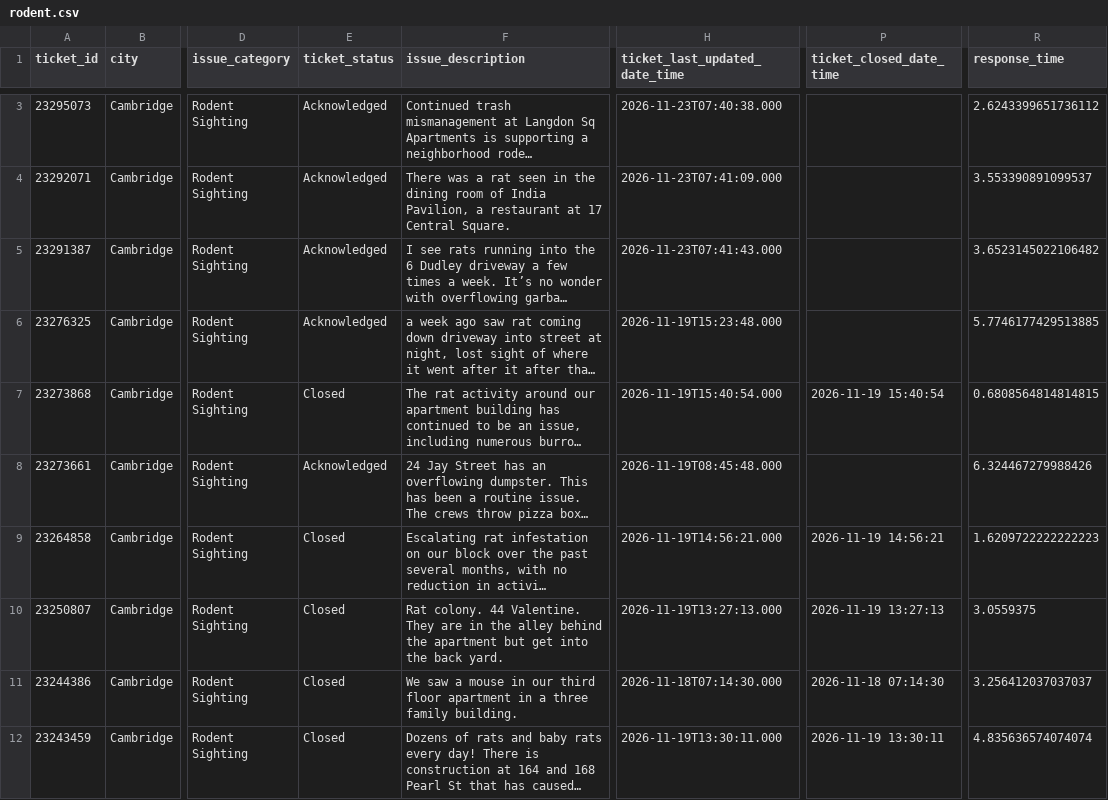
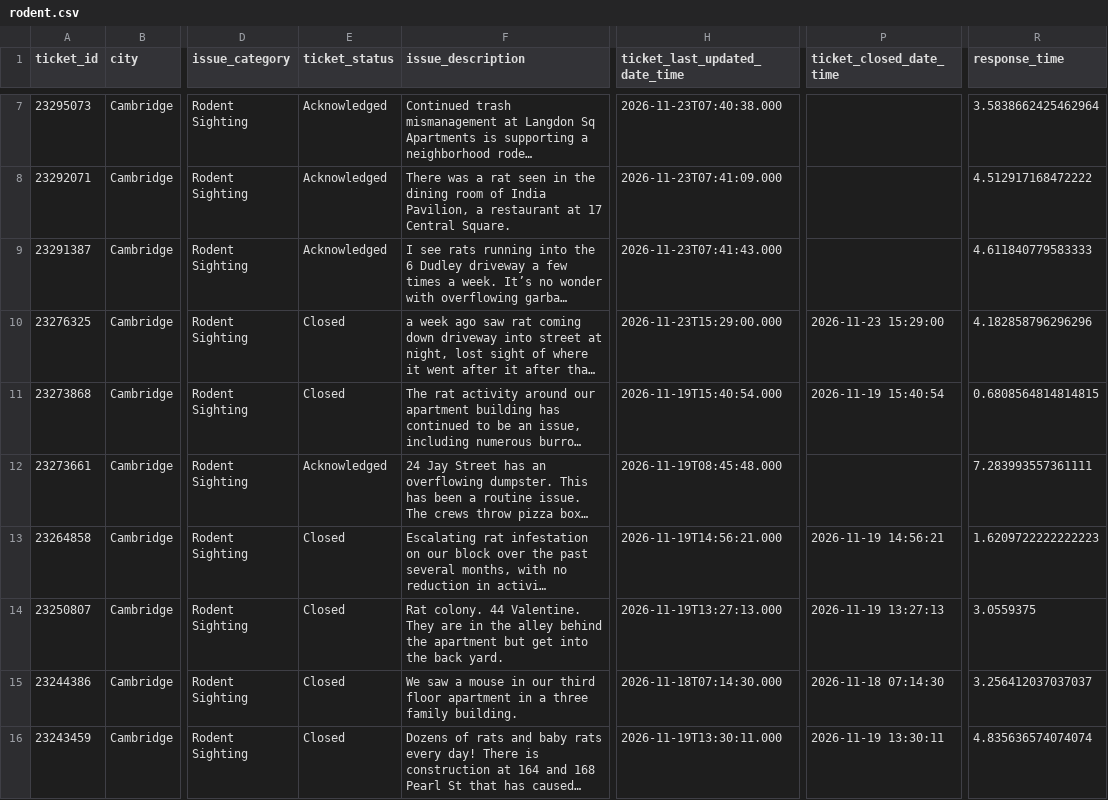
Before and after one commit to hakyoonlarrysong-blip/DPI852M, a CSV file: rodent.csv, drawn as a sheet; only a part is shown, gaps mark what is left out; long unchanged cells end in …; addresses are those after the commit; the diff covers the shown part only; the diff names each change by its address in the sheet, - before the commit and + after, or states it on an @@ line.

```diff
--- a/rodent.csv
+++ b/rodent.csv
-R7 (response_time): 2.6243399651736112
+R7 (response_time): 3.5838662425462964
-R8 (response_time): 3.553390891099537
+R8 (response_time): 4.512917168472222
-R9 (response_time): 3.6523145022106482
+R9 (response_time): 4.611840779583333
-E10 (ticket_status): Acknowledged
+E10 (ticket_status): Closed
-H10 (ticket_last_updated_date_time): 2026-11-19T15:23:48.000
+H10 (ticket_last_updated_date_time): 2026-11-23T15:29:00.000
-P10 (ticket_closed_date_time): (empty)
+P10 (ticket_closed_date_time): 2026-11-23 15:29:00
-R10 (response_time): 5.7746177429513885
+R10 (response_time): 4.182858796296296
-R12 (response_time): 6.324467279988426
+R12 (response_time): 7.283993557361111
```
Also changed, not shown: 4 added rows, 4 removed rows and 3 edited cells elsewhere in this file, sanitary.csv.
